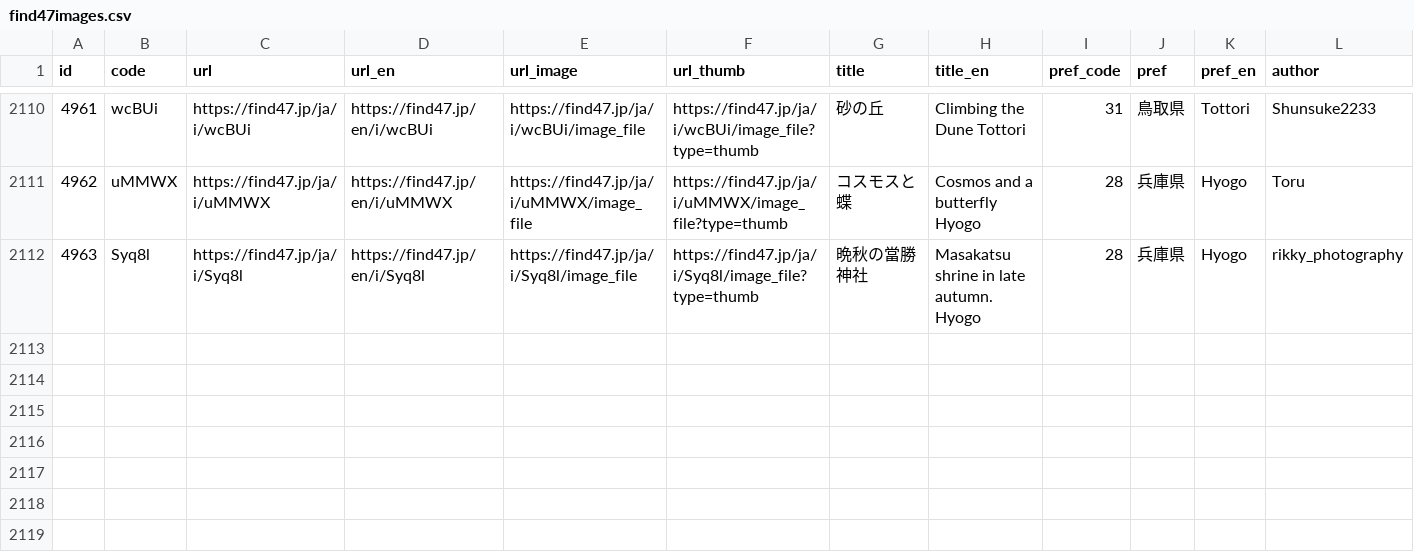
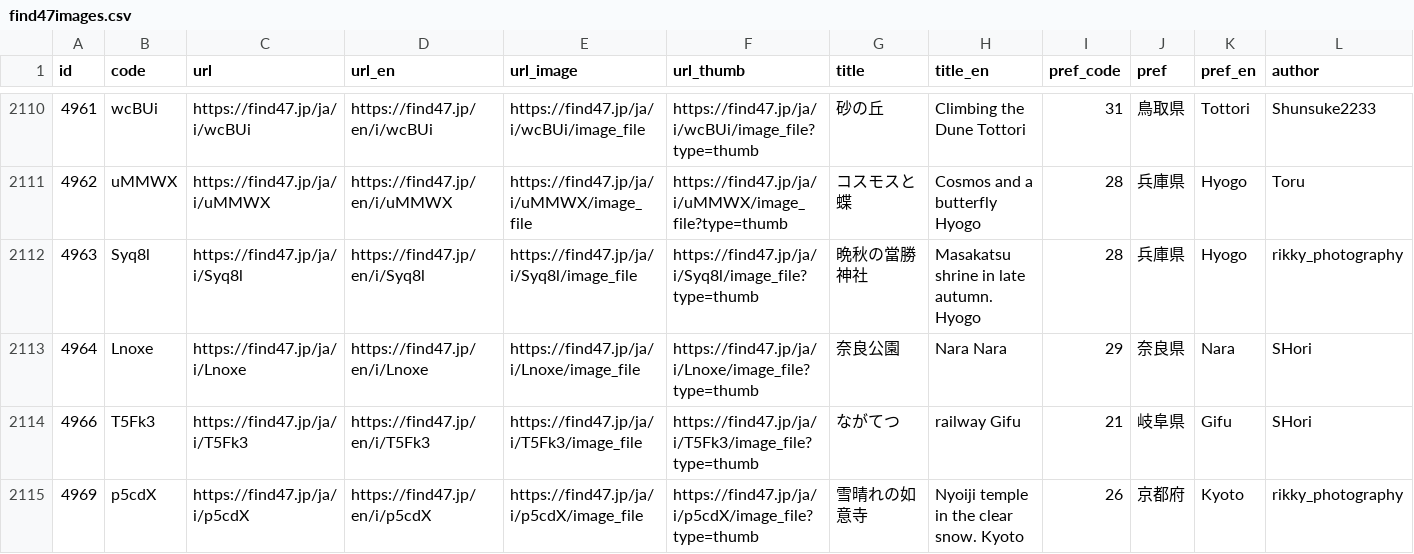
Before and after one commit to code4fukui/find47, a CSV file: find47images.csv, drawn as a sheet; only a part is shown, gaps mark what is left out; rows hold the shown columns only; the diff names each change by its address in the sheet, - before the commit and + after, or states it on an @@ line.

Commit message:
update data

```diff
--- a/find47images.csv
+++ b/find47images.csv
+row 2113: 4964 | Lnoxe | https://find47.jp/ja/i/Lnoxe | https://find47.jp/en/i/Lnoxe | https://find47.jp/ja/i/Lnoxe/image_file | https://find47.jp/ja/i/Lnoxe/image_file?type=thumb | 奈良公園 | Nara Nara | 29 | 奈良県 | Nara | SHori
+row 2114: 4966 | T5Fk3 | https://find47.jp/ja/i/T5Fk3 | https://find47.jp/en/i/T5Fk3 | https://find47.jp/ja/i/T5Fk3/image_file | https://find47.jp/ja/i/T5Fk3/image_file?type=thumb | ながてつ | railway Gifu | 21 | 岐阜県 | Gifu | SHori
+row 2115: 4969 | p5cdX | https://find47.jp/ja/i/p5cdX | https://find47.jp/en/i/p5cdX | https://find47.jp/ja/i/p5cdX/image_file | https://find47.jp/ja/i/p5cdX/image_file?type=thumb | 雪晴れの如意寺 | Nyoiji temple in the clear snow. Kyoto | 26 | 京都府 | Kyoto | rikky_photography
```
Also changed, not shown: find47images_c.csv, 12 other files.
